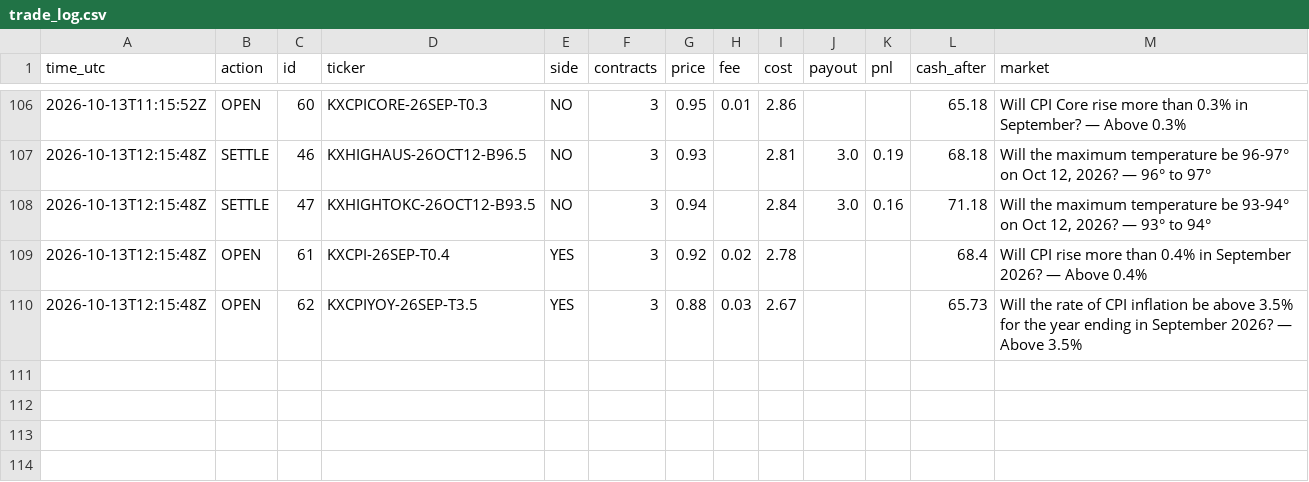
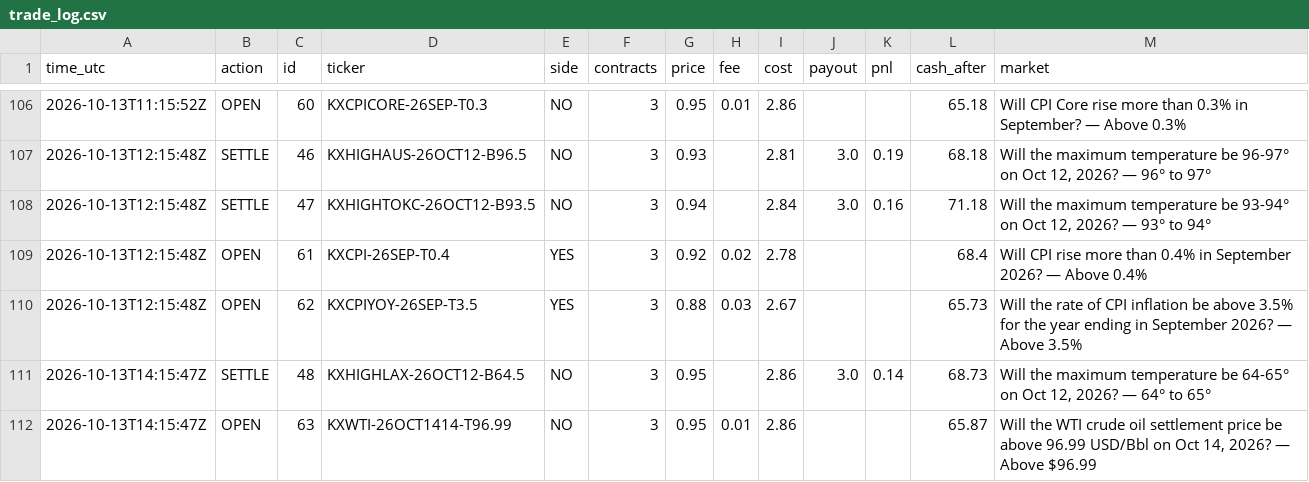
Before and after one commit to xne0nlight/kalshi-paper-bot, a CSV file: state/trade_log.csv, drawn as a sheet; only a part is shown, gaps mark what is left out.

```diff
--- a/state/trade_log.csv
+++ b/state/trade_log.csv
@@ -110 +110,3 @@ time_utc,action,id,ticker,side,contracts,price,fee,cost,payout,pnl,cash_after,ma
 2026-10-13T12:15:48Z,OPEN,62,KXCPIYOY-26SEP-T3.5,YES,3,0.88,0.03,2.67,,,65.73,Will the rate of CPI inflation be above 3.5% for the year ending in September 2026? — Above 3.5%
+2026-10-13T14:15:47Z,SETTLE,48,KXHIGHLAX-26OCT12-B64.5,NO,3,0.95,,2.86,3.0,0.14,68.73,"Will the maximum temperature be 64-65° on Oct 12, 2026? — 64° to 65°"
+2026-10-13T14:15:47Z,OPEN,63,KXWTI-26OCT1414-T96.99,NO,3,0.95,0.01,2.86,,,65.87,"Will the WTI crude oil settlement price be above 96.99 USD/Bbl on Oct 14, 2026? — Above $96.99"
```
Also changed, not shown: 3 other files.
